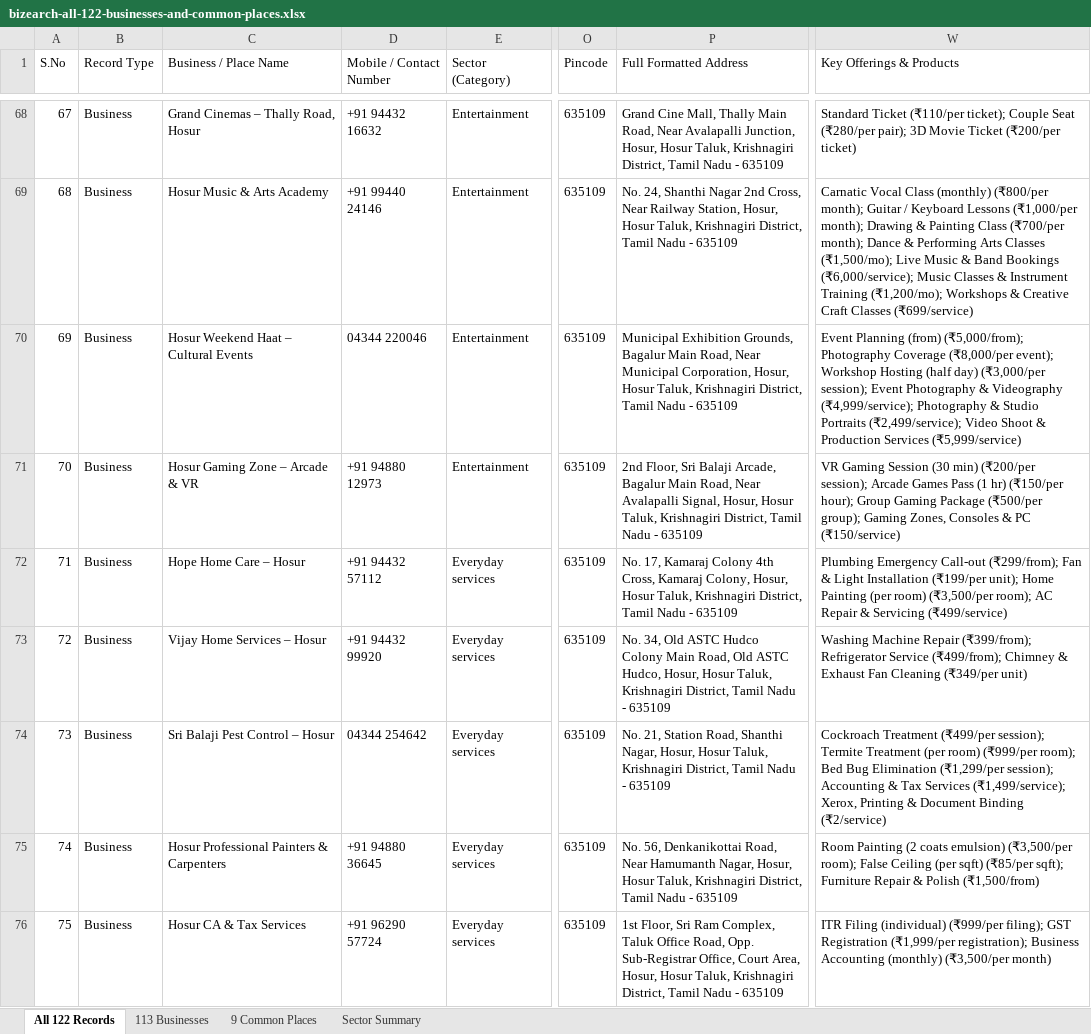
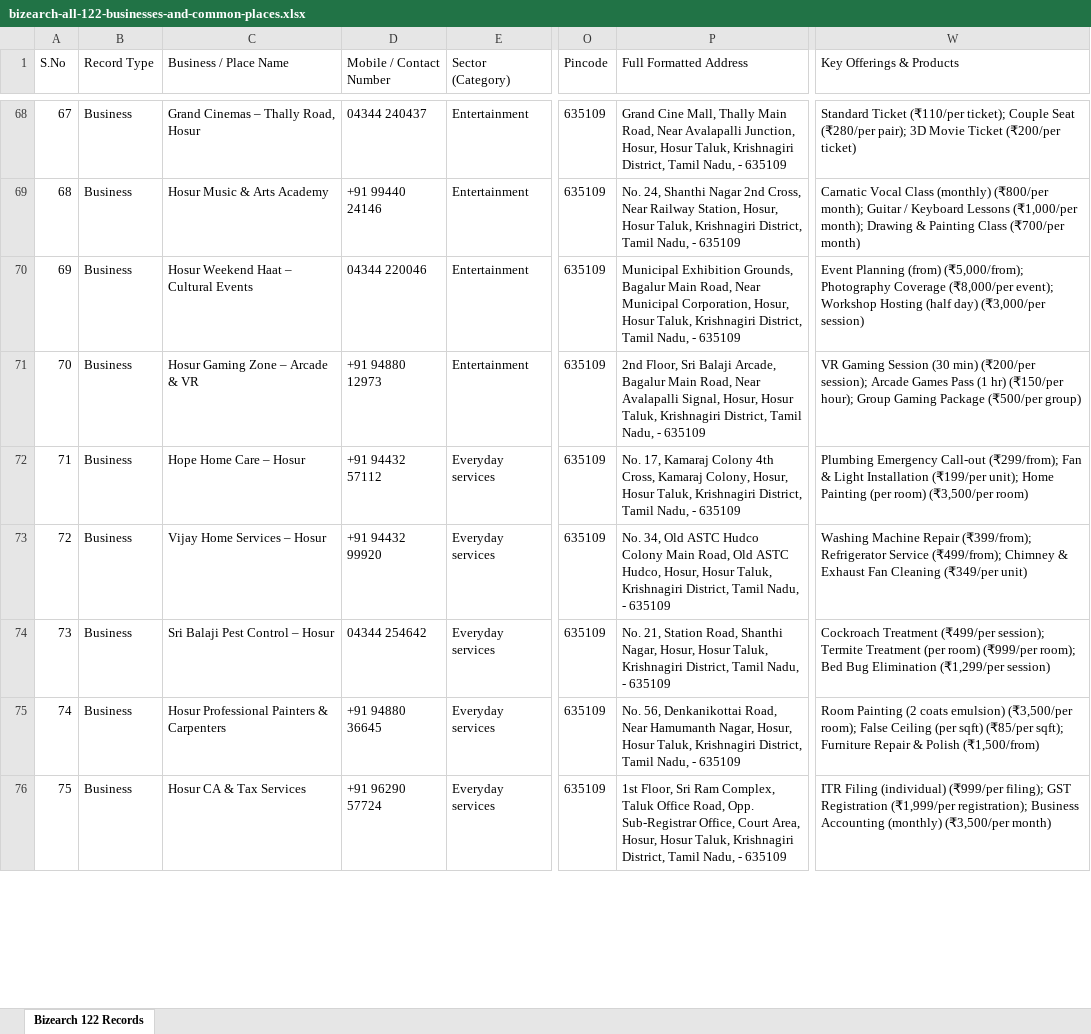
Before and after one commit to Jishnu-Support/neighborly-marketplace, an Excel workbook: public/bizearch-all-122-businesses-and-common-places.xlsx, sheet Bizearch 122 Records, drawn as a sheet; only a part is shown, gaps mark what is left out; values as stored, in another font and other column widths than the file's, no borders; the diff covers the shown part only; the diff names each change by its address in the sheet, - before the commit and + after, or states it on an @@ line.

```diff
--- a/public/bizearch-all-122-businesses-and-common-places.xlsx (sheet Bizearch 122 Records)
+++ b/public/bizearch-all-122-businesses-and-common-places.xlsx (sheet Bizearch 122 Records)
-sheet tab: All 122 Records
+sheet tab: Bizearch 122 Records
-sheet tab: 113 Businesses
-sheet tab: 9 Common Places
-sheet tab: Sector Summary
-D68 (Mobile / Contact Number): +91 94432 16632
+D68 (Mobile / Contact Number): 04344 240437
-P68 (Full Formatted Address): …District, Tamil Nadu - 635109
+P68 (Full Formatted Address): …District, Tamil Nadu, - 635109
-P69 (Full Formatted Address): …District, Tamil Nadu - 635109
+P69 (Full Formatted Address): …District, Tamil Nadu, - 635109
-W69 (Key Offerings & Products): …Class (₹700/per month); Dance & Performing Arts Classes (₹1,500/mo); Live Music & Band Bookings (₹6,000/service); Music Classes & Instrument Training (₹1,200/mo); Workshops & Creative Craft Classes (₹699/service)
+W69 (Key Offerings & Products): …Class (₹700/per month)
-P70 (Full Formatted Address): …District, Tamil Nadu - 635109
+P70 (Full Formatted Address): …District, Tamil Nadu, - 635109
-W70 (Key Offerings & Products): …day) (₹3,000/per session); Event Photography & Videography (₹4,999/service); Photography & Studio Portraits (₹2,499/service); Video Shoot & Production Services (₹5,999/service)
+W70 (Key Offerings & Products): …day) (₹3,000/per session)
-P71 (Full Formatted Address): …District, Tamil Nadu - 635109
+P71 (Full Formatted Address): …District, Tamil Nadu, - 635109
-W71 (Key Offerings & Products): …Package (₹500/per group); Gaming Zones, Consoles & PC (₹150/service)
+W71 (Key Offerings & Products): …Package (₹500/per group)
-P72 (Full Formatted Address): …District, Tamil Nadu - 635109
+P72 (Full Formatted Address): …District, Tamil Nadu, - 635109
-W72 (Key Offerings & Products): …room) (₹3,500/per room); AC Repair & Servicing (₹499/service)
+W72 (Key Offerings & Products): …room) (₹3,500/per room)
-P73 (Full Formatted Address): …District, Tamil Nadu - 635109
+P73 (Full Formatted Address): …District, Tamil Nadu, - 635109
-P74 (Full Formatted Address): …District, Tamil Nadu - 635109
+P74 (Full Formatted Address): …District, Tamil Nadu, - 635109
-W74 (Key Offerings & Products): …Elimination (₹1,299/per session); Accounting & Tax Services (₹1,499/service); Xerox, Printing & Document Binding (₹2/service)
+W74 (Key Offerings & Products): …Elimination (₹1,299/per session)
-P75 (Full Formatted Address): …District, Tamil Nadu - 635109
+P75 (Full Formatted Address): …District, Tamil Nadu, - 635109
-P76 (Full Formatted Address): …District, Tamil Nadu - 635109
+P76 (Full Formatted Address): …District, Tamil Nadu, - 635109
```
Also changed, not shown: 211 edited cells elsewhere in this sheet, bizearch-all-122-businesses-and-common-places.xlsx, 7 other files.
